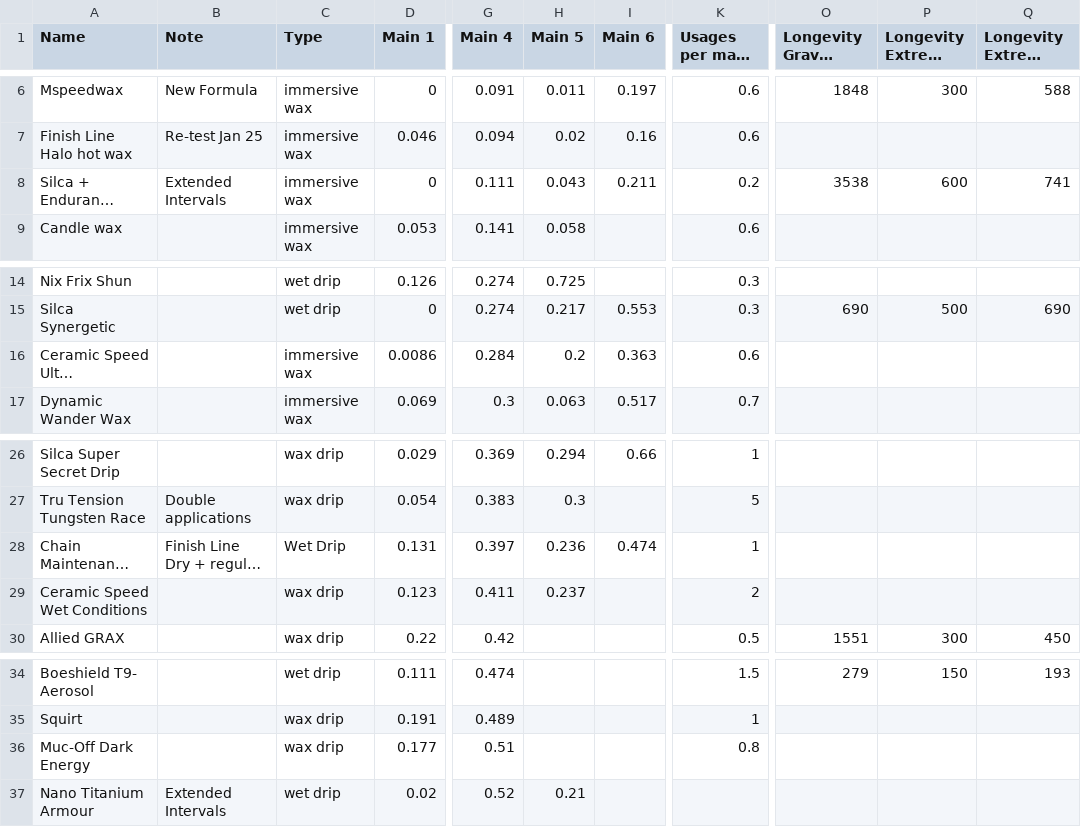
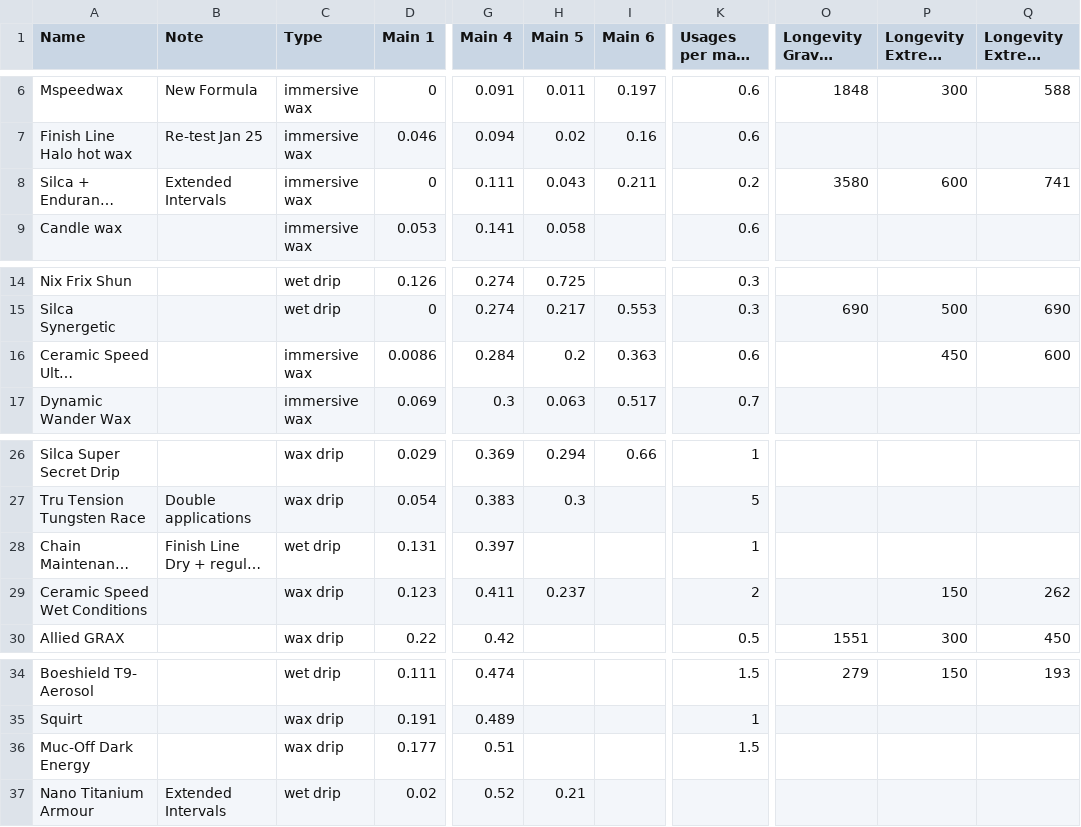
Before and after one commit to TurtleOrangina/lubricant-testing, a CSV file: public/assets/data.csv, drawn as a sheet; only a part is shown, gaps mark what is left out; long unchanged cells end in …; the diff names each change by its address in the sheet, - before the commit and + after, or states it on an @@ line.

```diff
--- a/public/assets/data.csv
+++ b/public/assets/data.csv
-O8 (Longevity Gravel Allowance): 3538
+O8 (Longevity Gravel Allowance): 3580
-P16 (Longevity Extreme Jump): (empty)
+P16 (Longevity Extreme Jump): 450
-Q16 (Longevity Extreme Allowance): (empty)
+Q16 (Longevity Extreme Allowance): 600
-C28 (Type): Wet Drip
+C28 (Type): wet drip
-H28 (Main 5): 0.236
+H28 (Main 5): (empty)
-I28 (Main 6): 0.474
+I28 (Main 6): (empty)
-P29 (Longevity Extreme Jump): (empty)
+P29 (Longevity Extreme Jump): 150
-Q29 (Longevity Extreme Allowance): (empty)
+Q29 (Longevity Extreme Allowance): 262
-K36 (Usages per main test): 0.8
+K36 (Usages per main test): 1.5
```
Also changed, not shown: docs/assets/data.csv, 7 other files.
